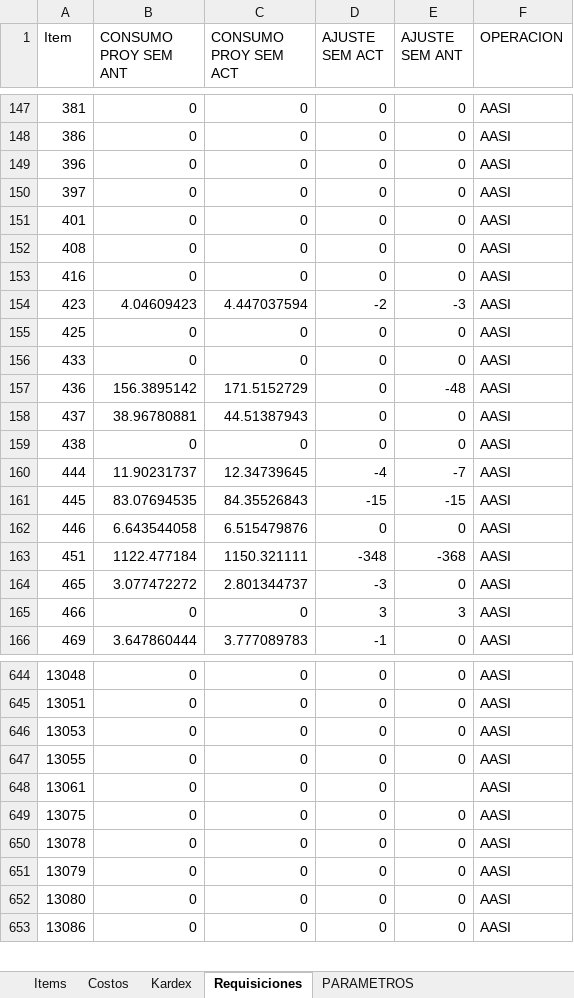
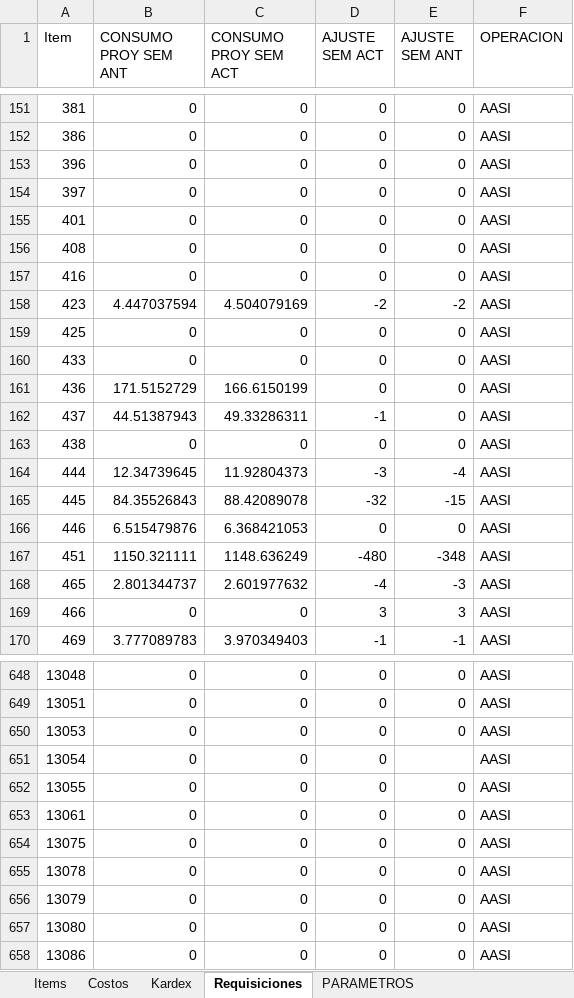
Before and after one commit to AlvaroCornejo/EBC_PEDIDOS_ADICIONALES, an Excel workbook: data/AASI - ADICIONALES.xlsx, sheet Requisiciones, drawn as a sheet; only a part is shown, gaps mark what is left out; values as stored, in another font and other column widths than the file's, no borders; table styles not drawn; addresses are those after the commit; the diff covers the shown part only; the diff names each change by its address in the sheet, - before the commit and + after, or states it on an @@ line.

```diff
--- a/data/AASI - ADICIONALES.xlsx (sheet Requisiciones)
+++ b/data/AASI - ADICIONALES.xlsx (sheet Requisiciones)
-B158 (CONSUMO PROY SEM ANT): 4.04609423
+B158 (CONSUMO PROY SEM ANT): 4.447037594
-C158 (CONSUMO PROY SEM ACT): 4.447037594
+C158 (CONSUMO PROY SEM ACT): 4.504079169
-E158 (AJUSTE SEM ANT): -3
+E158 (AJUSTE SEM ANT): -2
-B161 (CONSUMO PROY SEM ANT): 156.3895142
+B161 (CONSUMO PROY SEM ANT): 171.5152729
-C161 (CONSUMO PROY SEM ACT): 171.5152729
+C161 (CONSUMO PROY SEM ACT): 166.6150199
-E161 (AJUSTE SEM ANT): -48
+E161 (AJUSTE SEM ANT): 0
-B162 (CONSUMO PROY SEM ANT): 38.96780881
+B162 (CONSUMO PROY SEM ANT): 44.51387943
-C162 (CONSUMO PROY SEM ACT): 44.51387943
+C162 (CONSUMO PROY SEM ACT): 49.33286311
-D162 (AJUSTE SEM ACT): 0
+D162 (AJUSTE SEM ACT): -1
-B164 (CONSUMO PROY SEM ANT): 11.90231737
+B164 (CONSUMO PROY SEM ANT): 12.34739645
-C164 (CONSUMO PROY SEM ACT): 12.34739645
+C164 (CONSUMO PROY SEM ACT): 11.92804373
-D164 (AJUSTE SEM ACT): -4
+D164 (AJUSTE SEM ACT): -3
-E164 (AJUSTE SEM ANT): -7
+E164 (AJUSTE SEM ANT): -4
-B165 (CONSUMO PROY SEM ANT): 83.07694535
+B165 (CONSUMO PROY SEM ANT): 84.35526843
-C165 (CONSUMO PROY SEM ACT): 84.35526843
+C165 (CONSUMO PROY SEM ACT): 88.42089078
-D165 (AJUSTE SEM ACT): -15
+D165 (AJUSTE SEM ACT): -32
-B166 (CONSUMO PROY SEM ANT): 6.643544058
+B166 (CONSUMO PROY SEM ANT): 6.515479876
-C166 (CONSUMO PROY SEM ACT): 6.515479876
+C166 (CONSUMO PROY SEM ACT): 6.368421053
-B167 (CONSUMO PROY SEM ANT): 1122.477184
+B167 (CONSUMO PROY SEM ANT): 1150.321111
-C167 (CONSUMO PROY SEM ACT): 1150.321111
+C167 (CONSUMO PROY SEM ACT): 1148.636249
-D167 (AJUSTE SEM ACT): -348
+D167 (AJUSTE SEM ACT): -480
-E167 (AJUSTE SEM ANT): -368
+E167 (AJUSTE SEM ANT): -348
-B168 (CONSUMO PROY SEM ANT): 3.077472272
+B168 (CONSUMO PROY SEM ANT): 2.801344737
-C168 (CONSUMO PROY SEM ACT): 2.801344737
+C168 (CONSUMO PROY SEM ACT): 2.601977632
-D168 (AJUSTE SEM ACT): -3
+D168 (AJUSTE SEM ACT): -4
-E168 (AJUSTE SEM ANT): 0
+E168 (AJUSTE SEM ANT): -3
-B170 (CONSUMO PROY SEM ANT): 3.647860444
+B170 (CONSUMO PROY SEM ANT): 3.777089783
-C170 (CONSUMO PROY SEM ACT): 3.777089783
+C170 (CONSUMO PROY SEM ACT): 3.970349403
-E170 (AJUSTE SEM ANT): 0
+E170 (AJUSTE SEM ANT): -1
+row 651: 13054 | 0 | 0 | 0 |  | AASI
-E653 (AJUSTE SEM ANT): (empty)
+E653 (AJUSTE SEM ANT): 0
```
Also changed, not shown: 15 added rows, 14 removed rows and 1072 edited cells elsewhere in this sheet, sheet Kardex, sheet Costos, sheet PARAMETROS, sheet Items, data/CDL28 - ADICIONALES.xlsx, data/CDLAO - ADICIONALES.xlsx, 8 other files.
